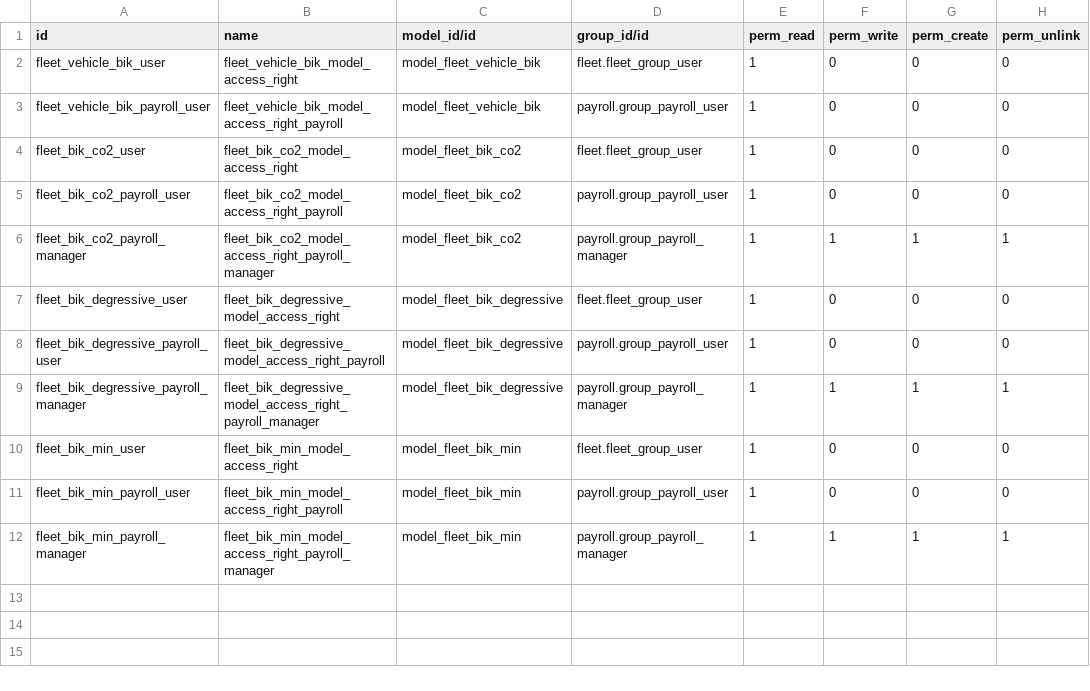
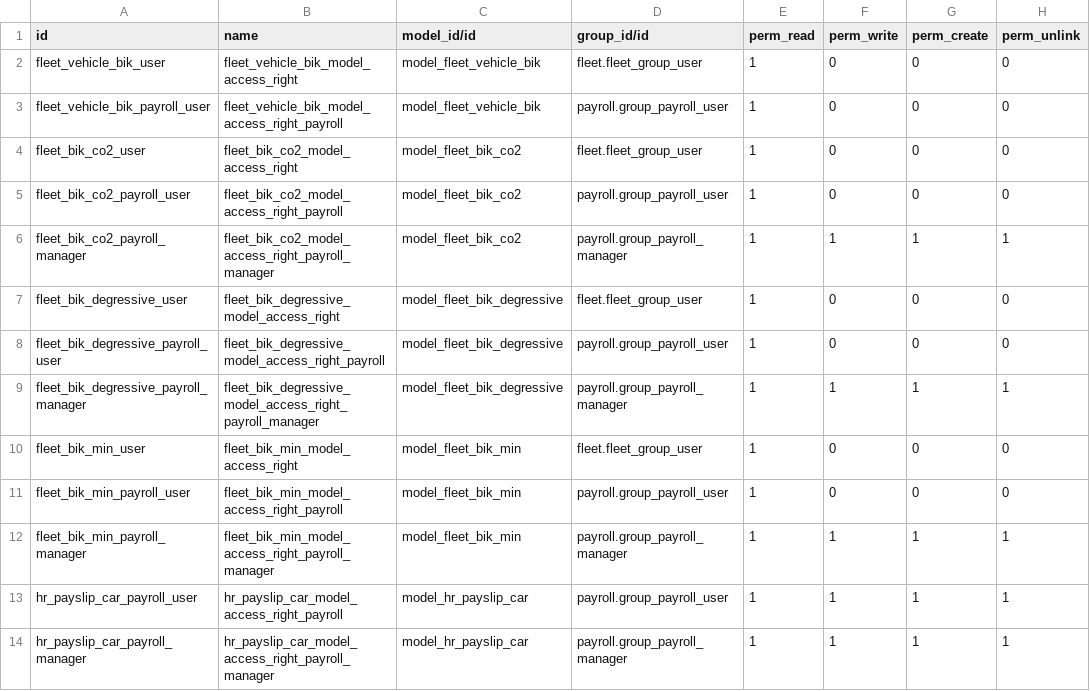
Before and after one commit to regispirard/l10n-belgium, a CSV file: l10n_be_payroll_bik_vehicle/security/ir.model.access.csv, drawn as a sheet.

```diff
--- a/l10n_be_payroll_bik_vehicle/security/ir.model.access.csv
+++ b/l10n_be_payroll_bik_vehicle/security/ir.model.access.csv
@@ -12 +12,3 @@ fleet_bik_min_payroll_user,fleet_bik_min_model_access_right_payroll,model_fleet_
 fleet_bik_min_payroll_manager,fleet_bik_min_model_access_right_payroll_manager,model_fleet_bik_min,payroll.group_payroll_manager,1,1,1,1
+hr_payslip_car_payroll_user,hr_payslip_car_model_access_right_payroll,model_hr_payslip_car,payroll.group_payroll_user,1,1,1,1
+hr_payslip_car_payroll_manager,hr_payslip_car_model_access_right_payroll_manager,model_hr_payslip_car,payroll.group_payroll_manager,1,1,1,1
```
Also changed, not shown: 6 other files.
